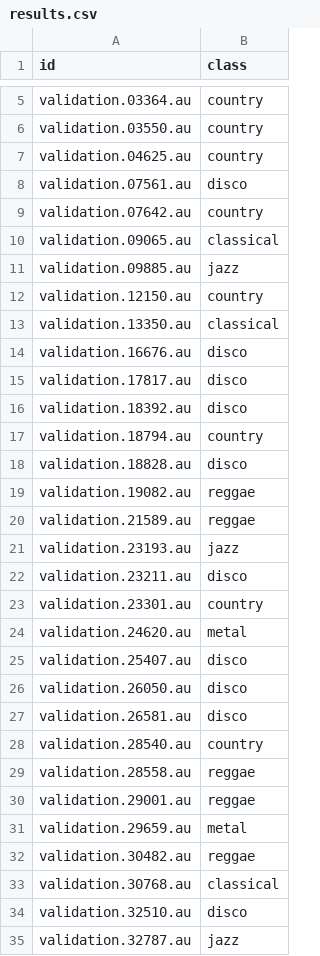
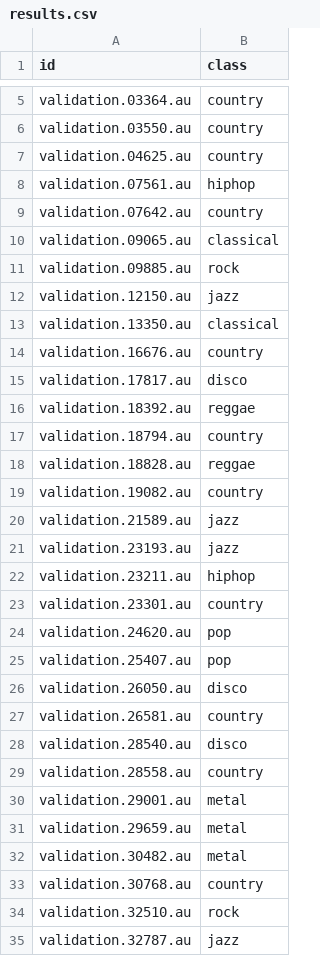
Before and after one commit to ashort01/LogisticRegression, a CSV file: results.csv, drawn as a sheet; only a part is shown, gaps mark what is left out; the diff covers the shown part only.

```diff
--- a/results.csv
+++ b/results.csv
@@ -7,29 +7,29 @@ validation.03550.au,country
 validation.04625.au,country
-validation.07561.au,disco
+validation.07561.au,hiphop
 validation.07642.au,country
 validation.09065.au,classical
-validation.09885.au,jazz
-validation.12150.au,country
+validation.09885.au,rock
+validation.12150.au,jazz
 validation.13350.au,classical
-validation.16676.au,disco
+validation.16676.au,country
 validation.17817.au,disco
-validation.18392.au,disco
+validation.18392.au,reggae
 validation.18794.au,country
-validation.18828.au,disco
-validation.19082.au,reggae
-validation.21589.au,reggae
+validation.18828.au,reggae
+validation.19082.au,country
+validation.21589.au,jazz
 validation.23193.au,jazz
-validation.23211.au,disco
+validation.23211.au,hiphop
 validation.23301.au,country
-validation.24620.au,metal
-validation.25407.au,disco
+validation.24620.au,pop
+validation.25407.au,pop
 validation.26050.au,disco
-validation.26581.au,disco
-validation.28540.au,country
-validation.28558.au,reggae
-validation.29001.au,reggae
+validation.26581.au,country
+validation.28540.au,disco
+validation.28558.au,country
+validation.29001.au,metal
 validation.29659.au,metal
-validation.30482.au,reggae
-validation.30768.au,classical
-validation.32510.au,disco
+validation.30482.au,metal
+validation.30768.au,country
+validation.32510.au,rock
 validation.32787.au,jazz
```
Also changed, not shown: 54 edited cells elsewhere in this file, 1 other file.
